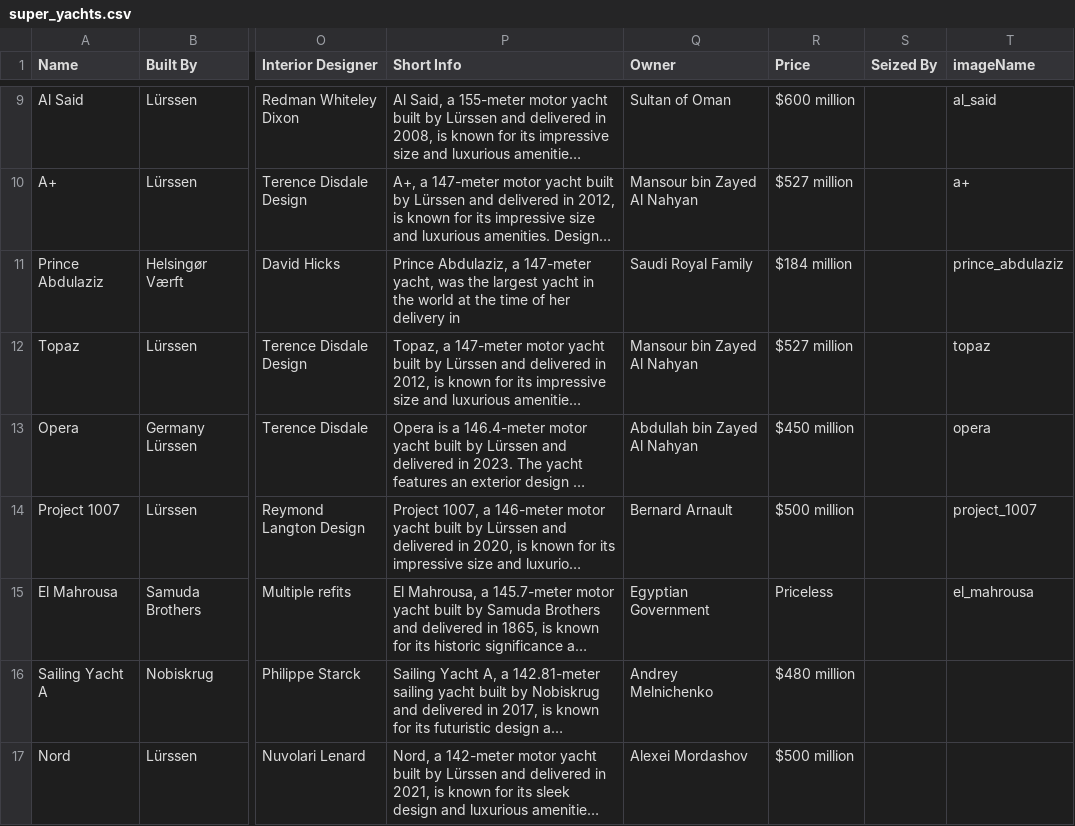
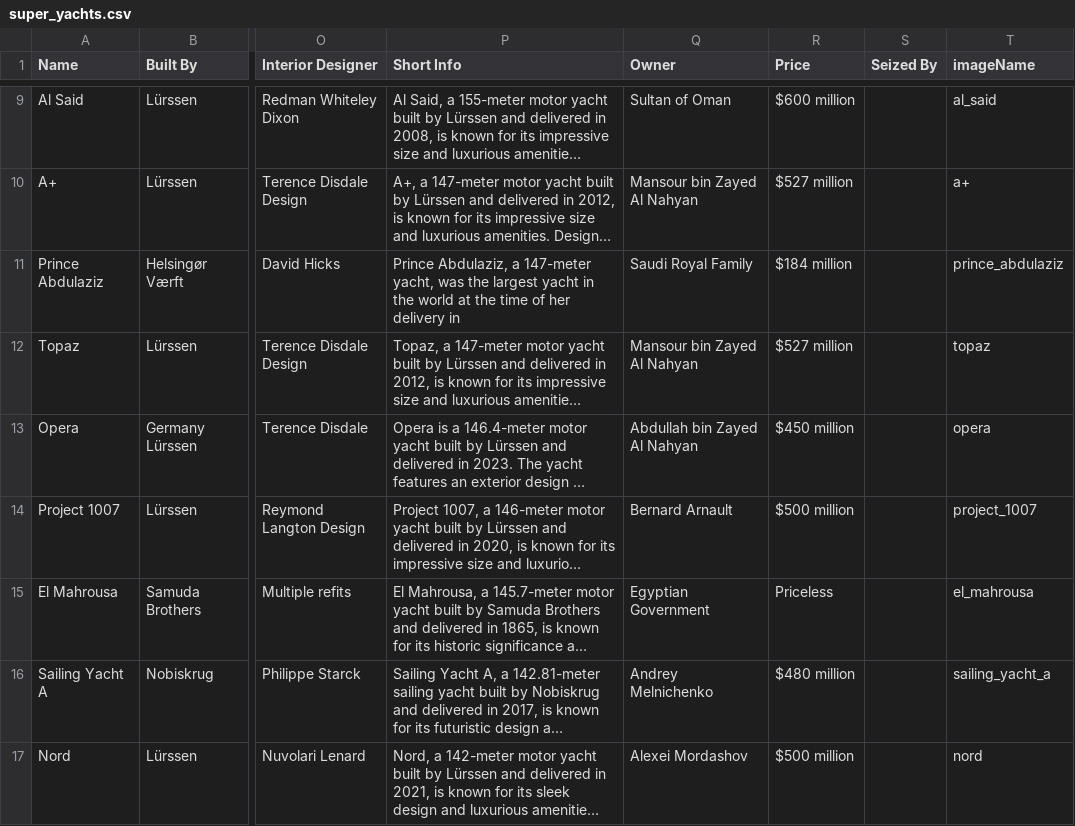
Before and after one commit to SensorEvolve/iYachtNew, a CSV file: src/assets/super_yachts.csv, drawn as a sheet; only a part is shown, gaps mark what is left out; long unchanged cells end in …; the diff covers the shown part only; the diff names each change by its address in the sheet, - before the commit and + after, or states it on an @@ line.

```diff
--- a/src/assets/super_yachts.csv
+++ b/src/assets/super_yachts.csv
-T16 (imageName): (empty)
+T16 (imageName): sailing_yacht_a
-T17 (imageName): (empty)
+T17 (imageName): nord
```
Also changed, not shown: 1 added row and 2 edited cells elsewhere in this file, 28 other files.
